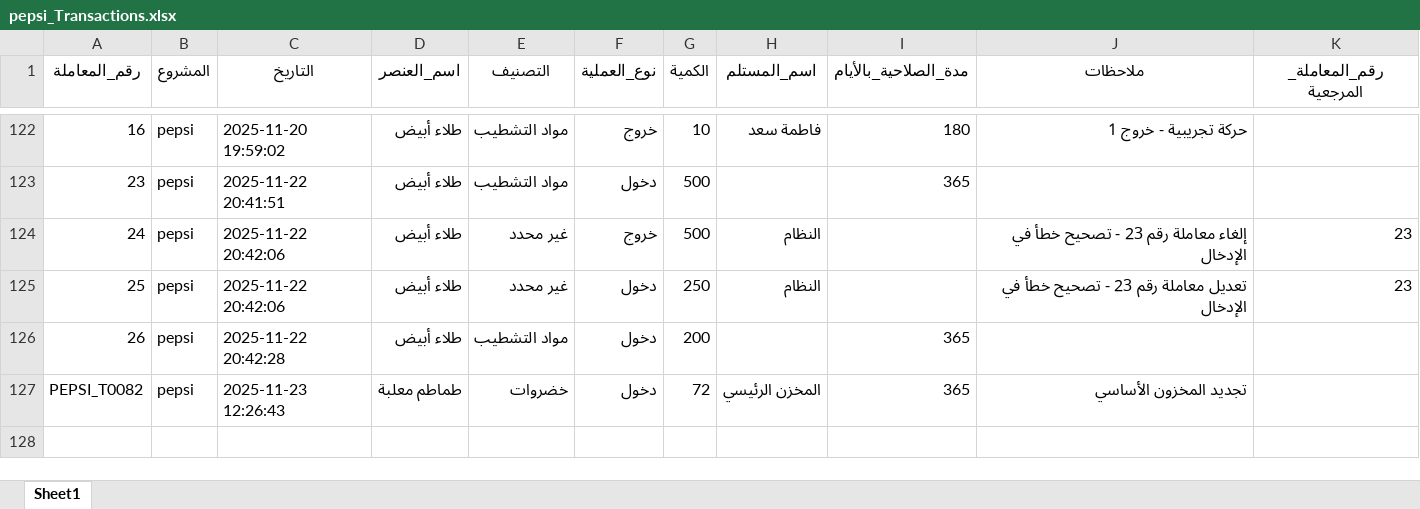
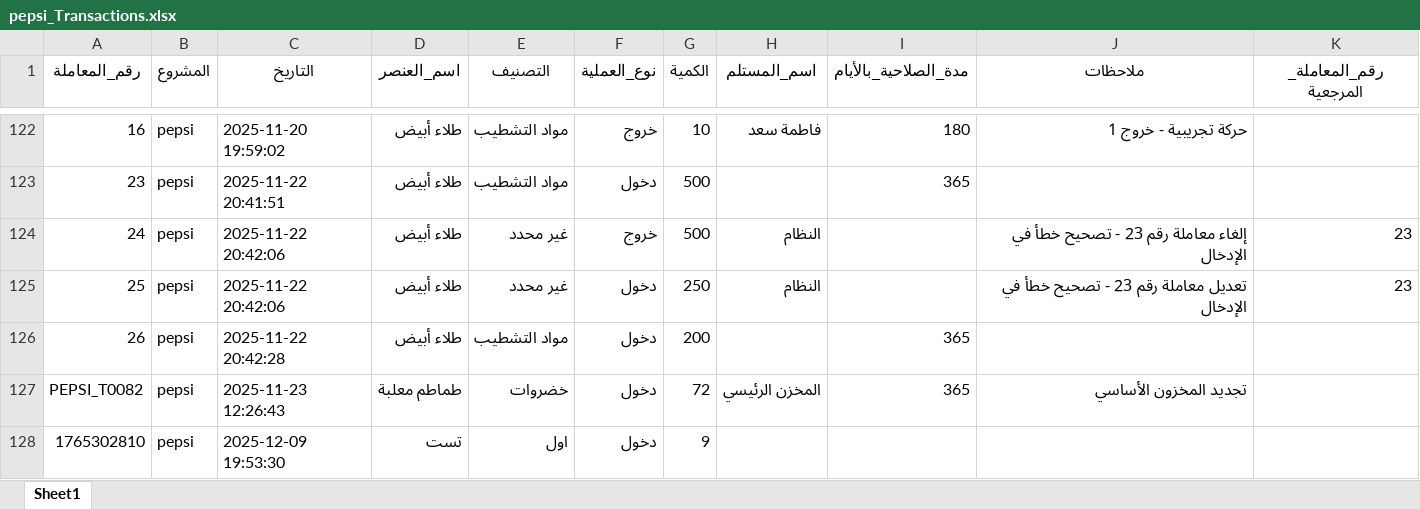
Before and after one commit to StrucTech/Sama-Inventory-System-offline, an Excel workbook: projects/pepsi_Transactions.xlsx, sheet Sheet1, drawn as a sheet; only a part is shown, gaps mark what is left out; values as stored, in another font and other column widths than the file's, no borders; the diff names each change by its address in the sheet, - before the commit and + after, or states it on an @@ line.

```diff
--- a/projects/pepsi_Transactions.xlsx (sheet Sheet1)
+++ b/projects/pepsi_Transactions.xlsx (sheet Sheet1)
+row 128: 1765302810 | pepsi | 2025-12-09 19:53:30 | تست | اول | دخول | 9
```
Also changed, not shown: projects/test1_Transactions.xlsx, 13 other files.
